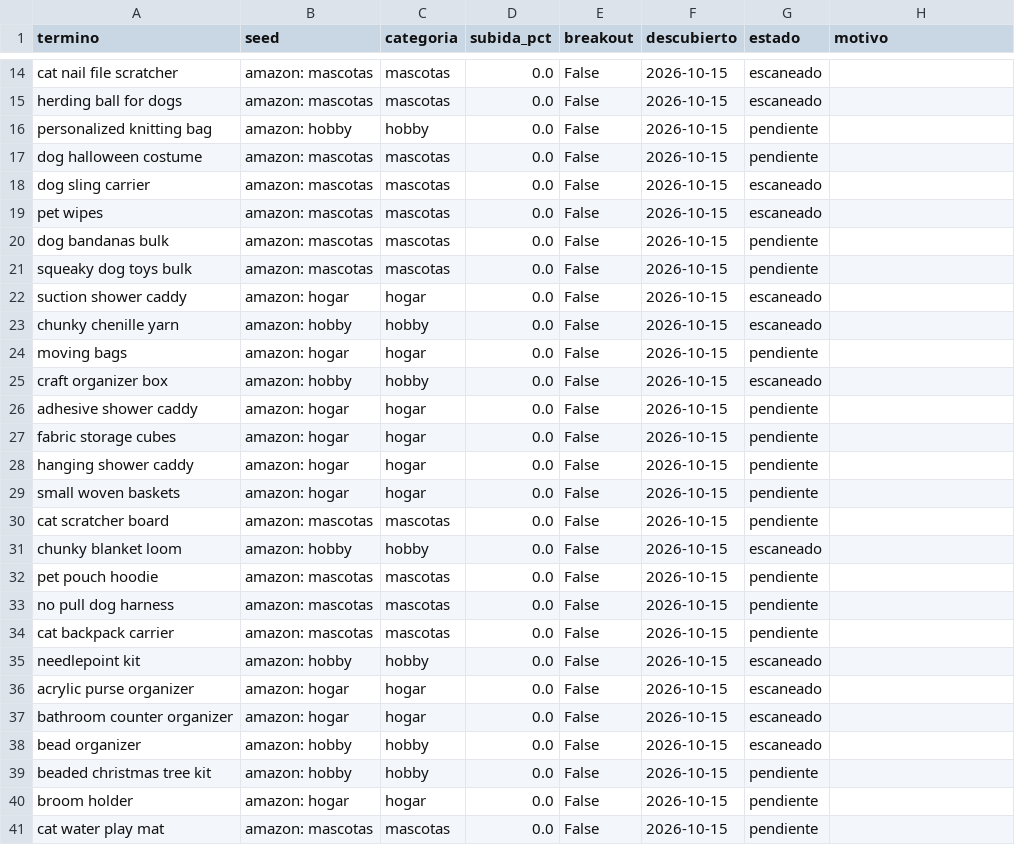
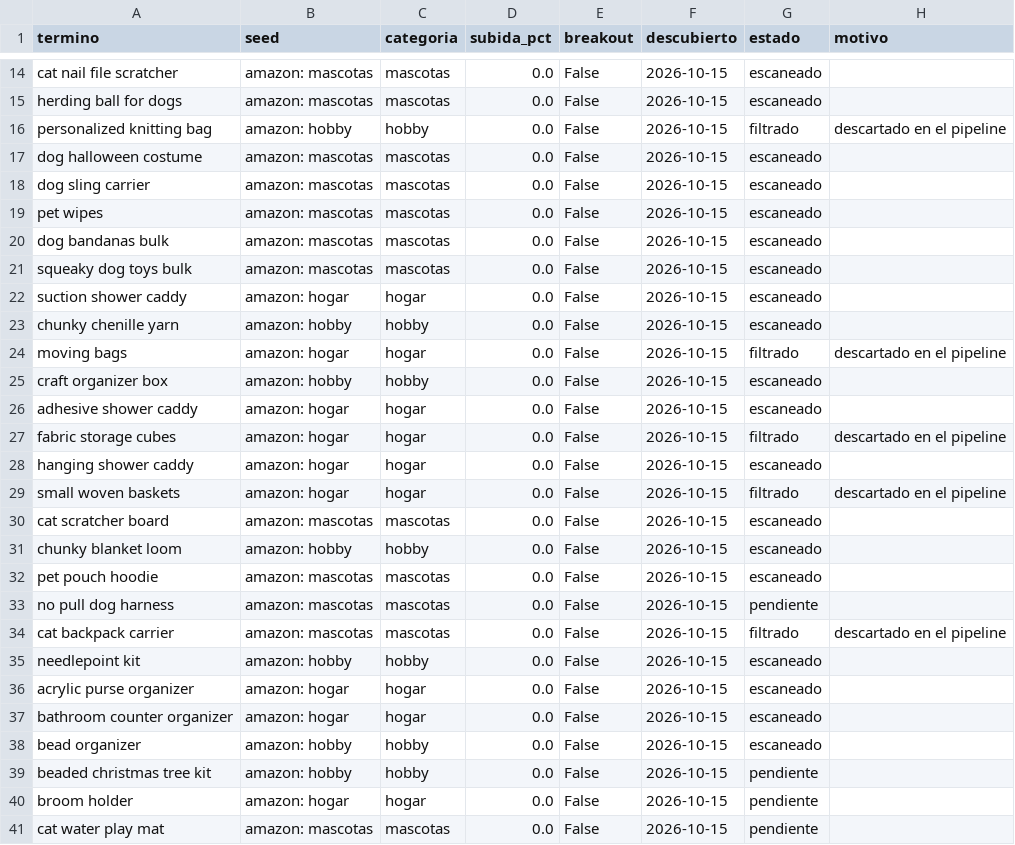
Before and after one commit to infoboy27/weaverslogistic, a CSV file: data/discovery.csv, drawn as a sheet; only a part is shown, gaps mark what is left out; the diff covers the shown part only.

```diff
--- a/data/discovery.csv
+++ b/data/discovery.csv
@@ -15,21 +15,21 @@ cat nail file scratcher,amazon: mascotas,mascotas,0.0,False,2026-10-15,escaneado
 herding ball for dogs,amazon: mascotas,mascotas,0.0,False,2026-10-15,escaneado,
-personalized knitting bag,amazon: hobby,hobby,0.0,False,2026-10-15,pendiente,
-dog halloween costume,amazon: mascotas,mascotas,0.0,False,2026-10-15,pendiente,
+personalized knitting bag,amazon: hobby,hobby,0.0,False,2026-10-15,filtrado,descartado en el pipeline
+dog halloween costume,amazon: mascotas,mascotas,0.0,False,2026-10-15,escaneado,
 dog sling carrier,amazon: mascotas,mascotas,0.0,False,2026-10-15,escaneado,
 pet wipes,amazon: mascotas,mascotas,0.0,False,2026-10-15,escaneado,
-dog bandanas bulk,amazon: mascotas,mascotas,0.0,False,2026-10-15,pendiente,
-squeaky dog toys bulk,amazon: mascotas,mascotas,0.0,False,2026-10-15,pendiente,
+dog bandanas bulk,amazon: mascotas,mascotas,0.0,False,2026-10-15,escaneado,
+squeaky dog toys bulk,amazon: mascotas,mascotas,0.0,False,2026-10-15,escaneado,
 suction shower caddy,amazon: hogar,hogar,0.0,False,2026-10-15,escaneado,
 chunky chenille yarn,amazon: hobby,hobby,0.0,False,2026-10-15,escaneado,
-moving bags,amazon: hogar,hogar,0.0,False,2026-10-15,pendiente,
+moving bags,amazon: hogar,hogar,0.0,False,2026-10-15,filtrado,descartado en el pipeline
 craft organizer box,amazon: hobby,hobby,0.0,False,2026-10-15,escaneado,
-adhesive shower caddy,amazon: hogar,hogar,0.0,False,2026-10-15,pendiente,
-fabric storage cubes,amazon: hogar,hogar,0.0,False,2026-10-15,pendiente,
-hanging shower caddy,amazon: hogar,hogar,0.0,False,2026-10-15,pendiente,
-small woven baskets,amazon: hogar,hogar,0.0,False,2026-10-15,pendiente,
-cat scratcher board,amazon: mascotas,mascotas,0.0,False,2026-10-15,pendiente,
+adhesive shower caddy,amazon: hogar,hogar,0.0,False,2026-10-15,escaneado,
+fabric storage cubes,amazon: hogar,hogar,0.0,False,2026-10-15,filtrado,descartado en el pipeline
+hanging shower caddy,amazon: hogar,hogar,0.0,False,2026-10-15,escaneado,
+small woven baskets,amazon: hogar,hogar,0.0,False,2026-10-15,filtrado,descartado en el pipeline
+cat scratcher board,amazon: mascotas,mascotas,0.0,False,2026-10-15,escaneado,
 chunky blanket loom,amazon: hobby,hobby,0.0,False,2026-10-15,escaneado,
-pet pouch hoodie,amazon: mascotas,mascotas,0.0,False,2026-10-15,pendiente,
+pet pouch hoodie,amazon: mascotas,mascotas,0.0,False,2026-10-15,escaneado,
 no pull dog harness,amazon: mascotas,mascotas,0.0,False,2026-10-15,pendiente,
-cat backpack carrier,amazon: mascotas,mascotas,0.0,False,2026-10-15,pendiente,
+cat backpack carrier,amazon: mascotas,mascotas,0.0,False,2026-10-15,filtrado,descartado en el pipeline
 needlepoint kit,amazon: hobby,hobby,0.0,False,2026-10-15,escaneado,
```
Also changed, not shown: 22 edited cells elsewhere in this file, data/keywords.csv, data/ranking.csv, 10 other files.
